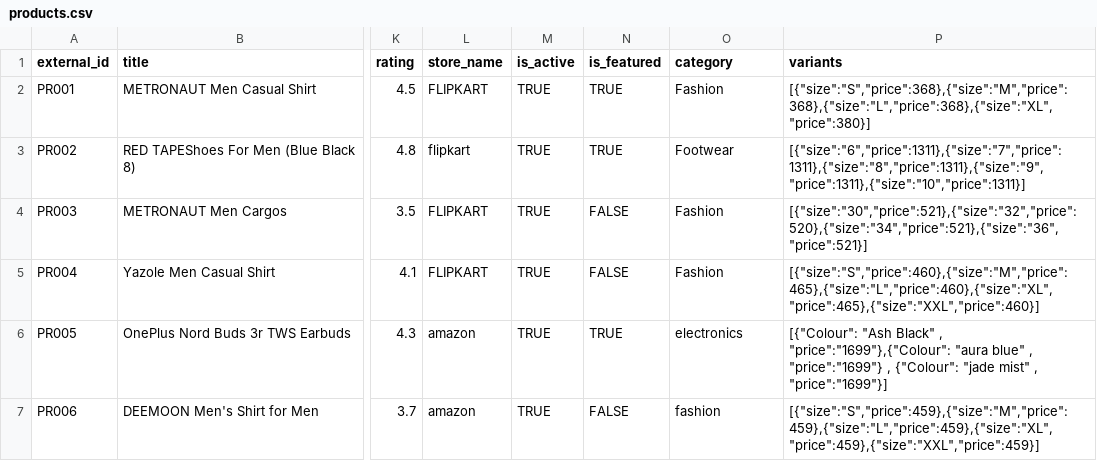
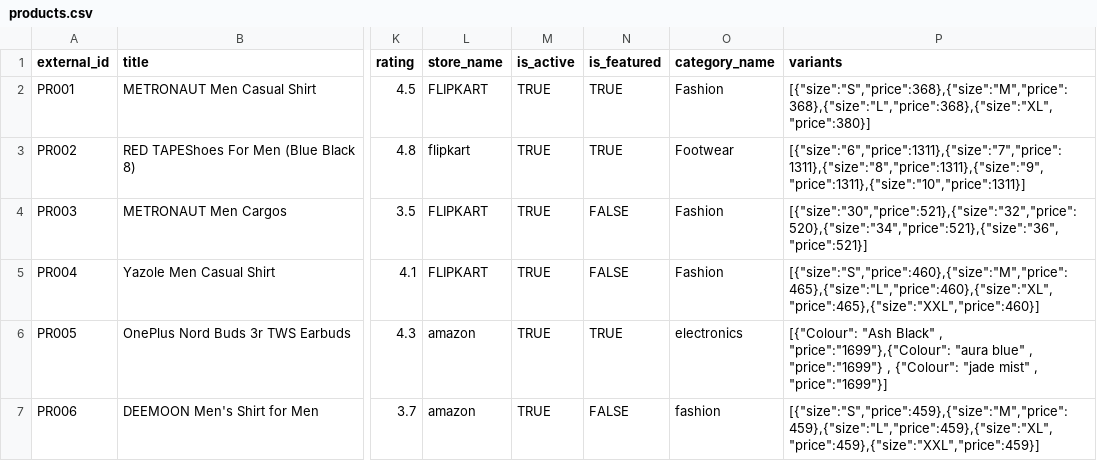
Before and after one commit to Deonex-deals/DEONEX, a CSV file: products.csv, drawn as a sheet; only a part is shown, gaps mark what is left out; the diff names each change by its address in the sheet, - before the commit and + after, or states it on an @@ line.

Commit message:
Modify header field from 'category' to 'category_name'
Updated the header to change 'category' to 'category_name' in products.csv.

```diff
--- a/products.csv
+++ b/products.csv
-O1: category
+O1: category_name
```
